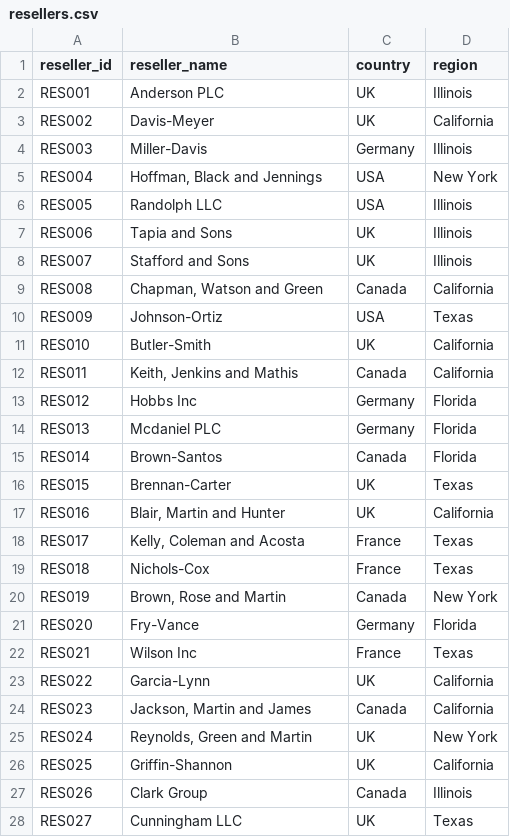
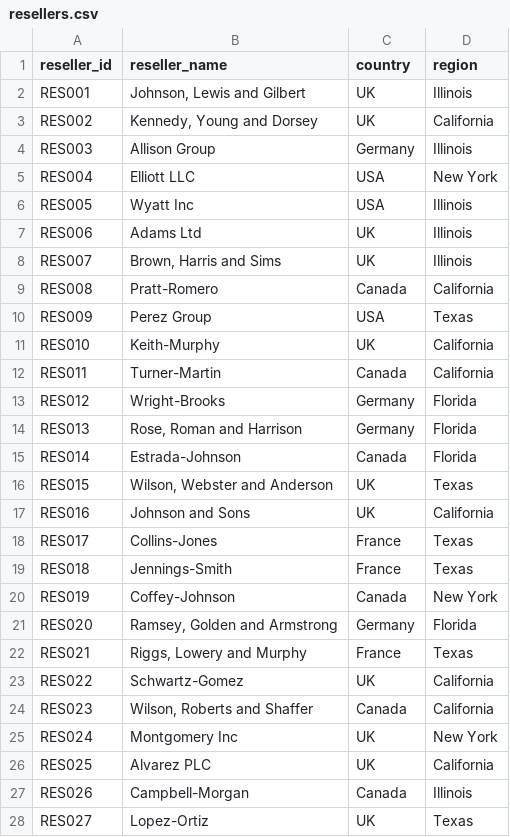
Before and after one commit to Alexicegit/ticketing-data-platform, a CSV file: source-data-generator/generated_data/resellers.csv, drawn as a sheet; only a part is shown; the diff covers the shown part only.

```diff
--- a/source-data-generator/generated_data/resellers.csv
+++ b/source-data-generator/generated_data/resellers.csv
@@ -1,28 +1,28 @@
 reseller_id,reseller_name,country,region
-RES001,Anderson PLC,UK,Illinois
-RES002,Davis-Meyer,UK,California
-RES003,Miller-Davis,Germany,Illinois
-RES004,"Hoffman, Black and Jennings",USA,New York
-RES005,Randolph LLC,USA,Illinois
-RES006,Tapia and Sons,UK,Illinois
-RES007,Stafford and Sons,UK,Illinois
-RES008,"Chapman, Watson and Green",Canada,California
-RES009,Johnson-Ortiz,USA,Texas
-RES010,Butler-Smith,UK,California
-RES011,"Keith, Jenkins and Mathis",Canada,California
-RES012,Hobbs Inc,Germany,Florida
-RES013,Mcdaniel PLC,Germany,Florida
-RES014,Brown-Santos,Canada,Florida
-RES015,Brennan-Carter,UK,Texas
-RES016,"Blair, Martin and Hunter",UK,California
-RES017,"Kelly, Coleman and Acosta",France,Texas
-RES018,Nichols-Cox,France,Texas
-RES019,"Brown, Rose and Martin",Canada,New York
-RES020,Fry-Vance,Germany,Florida
-RES021,Wilson Inc,France,Texas
-RES022,Garcia-Lynn,UK,California
-RES023,"Jackson, Martin and James",Canada,California
-RES024,"Reynolds, Green and Martin",UK,New York
-RES025,Griffin-Shannon,UK,California
-RES026,Clark Group,Canada,Illinois
-RES027,Cunningham LLC,UK,Texas
+RES001,"Johnson, Lewis and Gilbert",UK,Illinois
+RES002,"Kennedy, Young and Dorsey",UK,California
+RES003,Allison Group,Germany,Illinois
+RES004,Elliott LLC,USA,New York
+RES005,Wyatt Inc,USA,Illinois
+RES006,Adams Ltd,UK,Illinois
+RES007,"Brown, Harris and Sims",UK,Illinois
+RES008,Pratt-Romero,Canada,California
+RES009,Perez Group,USA,Texas
+RES010,Keith-Murphy,UK,California
+RES011,Turner-Martin,Canada,California
+RES012,Wright-Brooks,Germany,Florida
+RES013,"Rose, Roman and Harrison",Germany,Florida
+RES014,Estrada-Johnson,Canada,Florida
+RES015,"Wilson, Webster and Anderson",UK,Texas
+RES016,Johnson and Sons,UK,California
+RES017,Collins-Jones,France,Texas
+RES018,Jennings-Smith,France,Texas
+RES019,Coffey-Johnson,Canada,New York
+RES020,"Ramsey, Golden and Armstrong",Germany,Florida
+RES021,"Riggs, Lowery and Murphy",France,Texas
+RES022,Schwartz-Gomez,UK,California
+RES023,"Wilson, Roberts and Shaffer",Canada,California
+RES024,Montgomery Inc,UK,New York
+RES025,Alvarez PLC,UK,California
+RES026,Campbell-Morgan,Canada,Illinois
+RES027,Lopez-Ortiz,UK,Texas
```
Also changed, not shown: 23 edited cells elsewhere in this file, source-data-generator/generated_data/events.csv, source-data-generator/generated_data/reseller_files/DailySales_01012020_RES001.csv, 47 other files.
